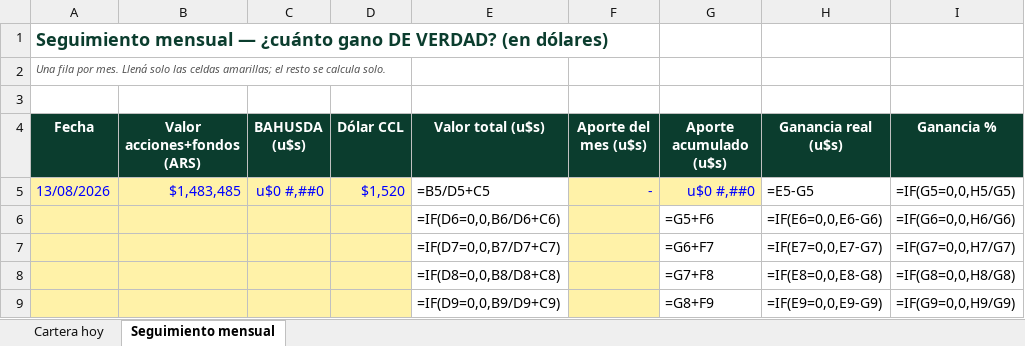
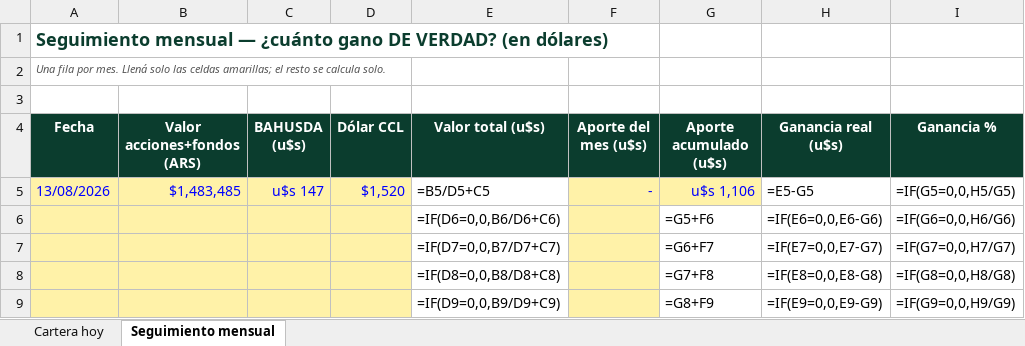
Before and after one commit to mayoristafirestars-cloud/Fede, an Excel workbook: tracker-cartera-fede.xlsx, sheet Seguimiento mensual, drawn as a sheet; only a part is shown; values as stored, in another font and other column widths than the file's, no borders; formulas without a stored value are shown as written; the diff names each change by its address in the sheet, - before the commit and + after, or states it on an @@ line.

```diff
--- a/tracker-cartera-fede.xlsx (sheet Seguimiento mensual)
+++ b/tracker-cartera-fede.xlsx (sheet Seguimiento mensual)
-C5 (BAHUSDA (u$s)): u$0 #,##0
+C5 (BAHUSDA (u$s)): u$s 147
-G5 (Aporte acumulado (u$s)): u$0 #,##0
+G5 (Aporte acumulado (u$s)): u$s 1,106
```
Also changed, not shown: sheet Cartera hoy.
